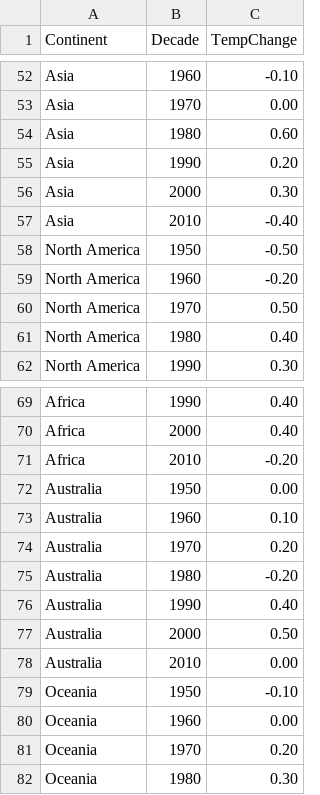
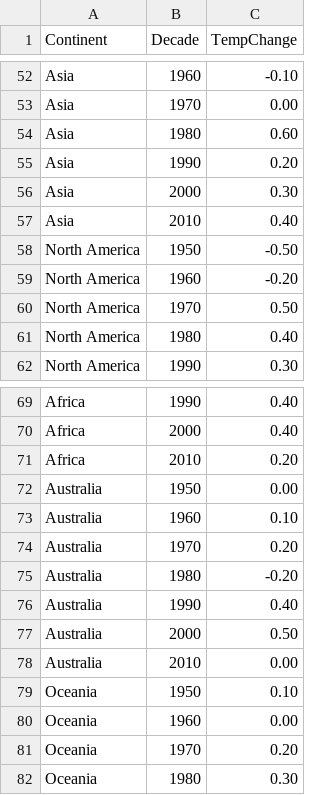
Before and after one commit to adrianpaolucci/assignment2, a CSV file: data/tempchange.csv, drawn as a sheet; only a part is shown, gaps mark what is left out.

Commit message:
Update tempchange.csv

```diff
--- a/data/tempchange.csv
+++ b/data/tempchange.csv
@@ -56,3 +56,3 @@ Asia,1990,0.20
 Asia,2000,0.30
-Asia,2010,-0.40
+Asia,2010,0.40
 North America,1950,-0.50
@@ -70,3 +70,3 @@ Africa,1990,0.40
 Africa,2000,0.40
-Africa,2010,-0.20
+Africa,2010,0.20
 Australia,1950,0.00
@@ -78,3 +78,3 @@ Australia,2000,0.50
 Australia,2010,0.00
-Oceania,1950,-0.10
+Oceania,1950,0.10
 Oceania,1960,0.00
```
